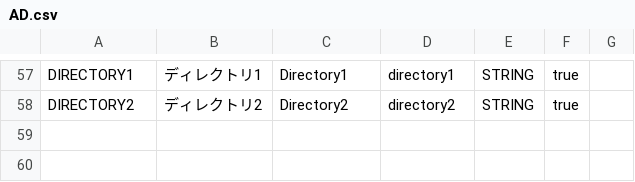
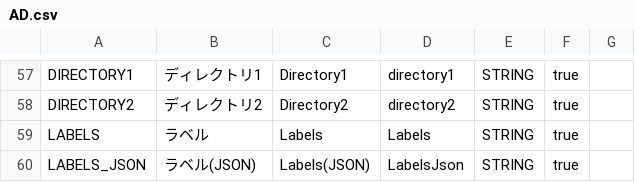
Before and after one commit to yahoojp-marketing/sponsored-search-api-documents, a CSV file: docs/en/api_reference/appendix/reports/AD.csv, drawn as a sheet; only a part is shown, gaps mark what is left out.

Commit message:
update report csv

```diff
--- a/docs/en/api_reference/appendix/reports/AD.csv
+++ b/docs/en/api_reference/appendix/reports/AD.csv
@@ -58 +58,3 @@
 "DIRECTORY2","ディレクトリ2","Directory2","directory2","STRING","true",
+"LABELS","ラベル","Labels","Labels","STRING","true",
+"LABELS_JSON","ラベル(JSON)","Labels(JSON)","LabelsJson","STRING","true",
```
Also changed, not shown: docs/en/api_reference/appendix/reports/ADGROUP.csv, docs/en/api_reference/appendix/reports/CAMPAIGN.csv, 5 other files.
